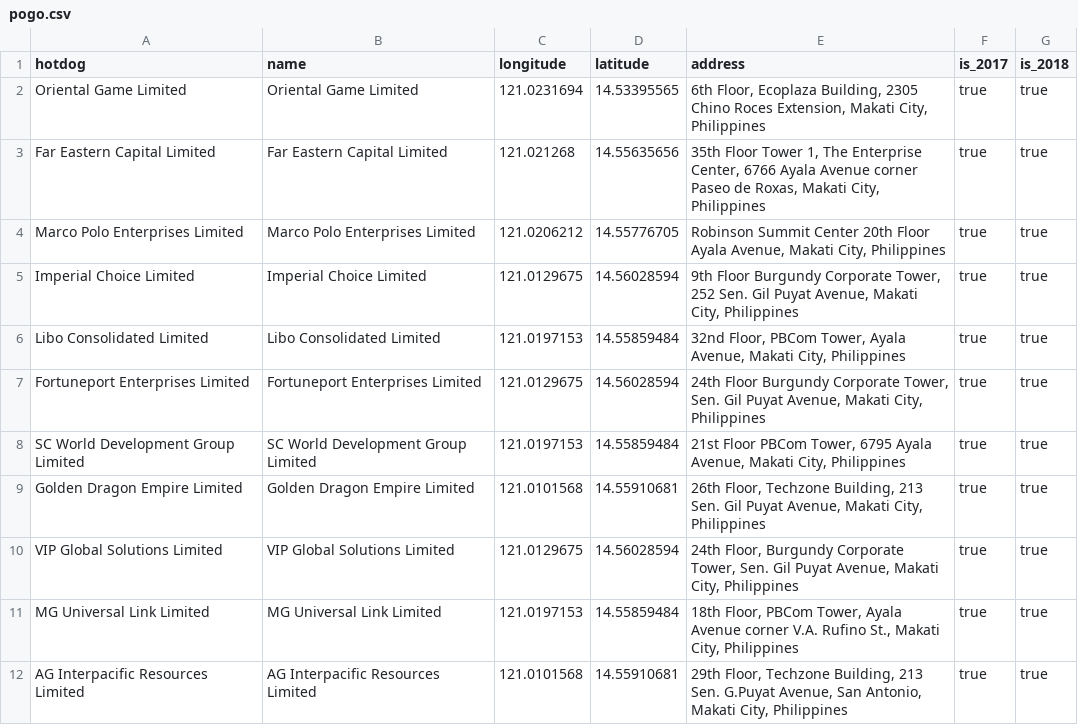
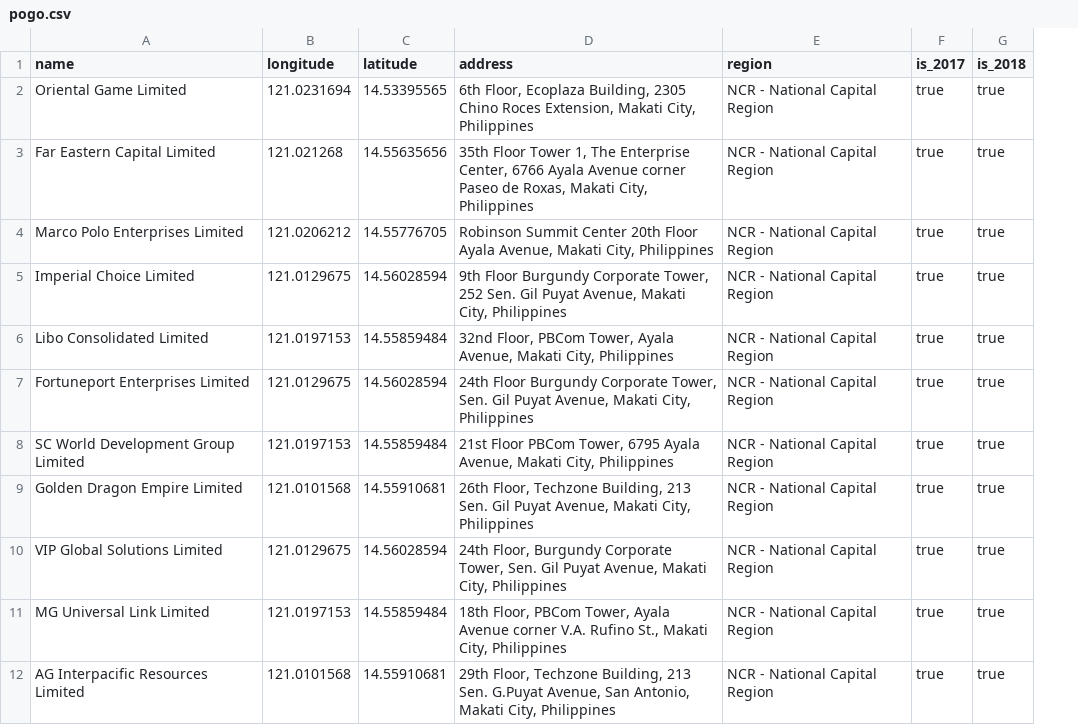
Before and after one commit to rootaccess2023/pogoph_api, a CSV file: db/pogo.csv, drawn as a sheet; only a part is shown; removed rows and columns are numbered as before the commit, all else as after; the diff names each change by its address in the sheet, - before the commit and + after, or states it on an @@ line.

Commit message:
chore: add new version of pogo.csv

```diff
--- a/db/pogo.csv
+++ b/db/pogo.csv
-column A (hotdog), rows 2-12: Oriental Game Limited | Far Eastern Capital Limited | Marco Polo Enterprises Limited | Imperial Choice Limited | Libo Consolidated Limited | Fortuneport Enterprises Limited | SC World Development Group Limited | Golden Dragon Empire Limited | VIP Global Solutions Limited | MG Universal Link Limited | AG Interpacific Resources Limited
+column E (region), rows 2-12: all NCR - National Capital Region
```
